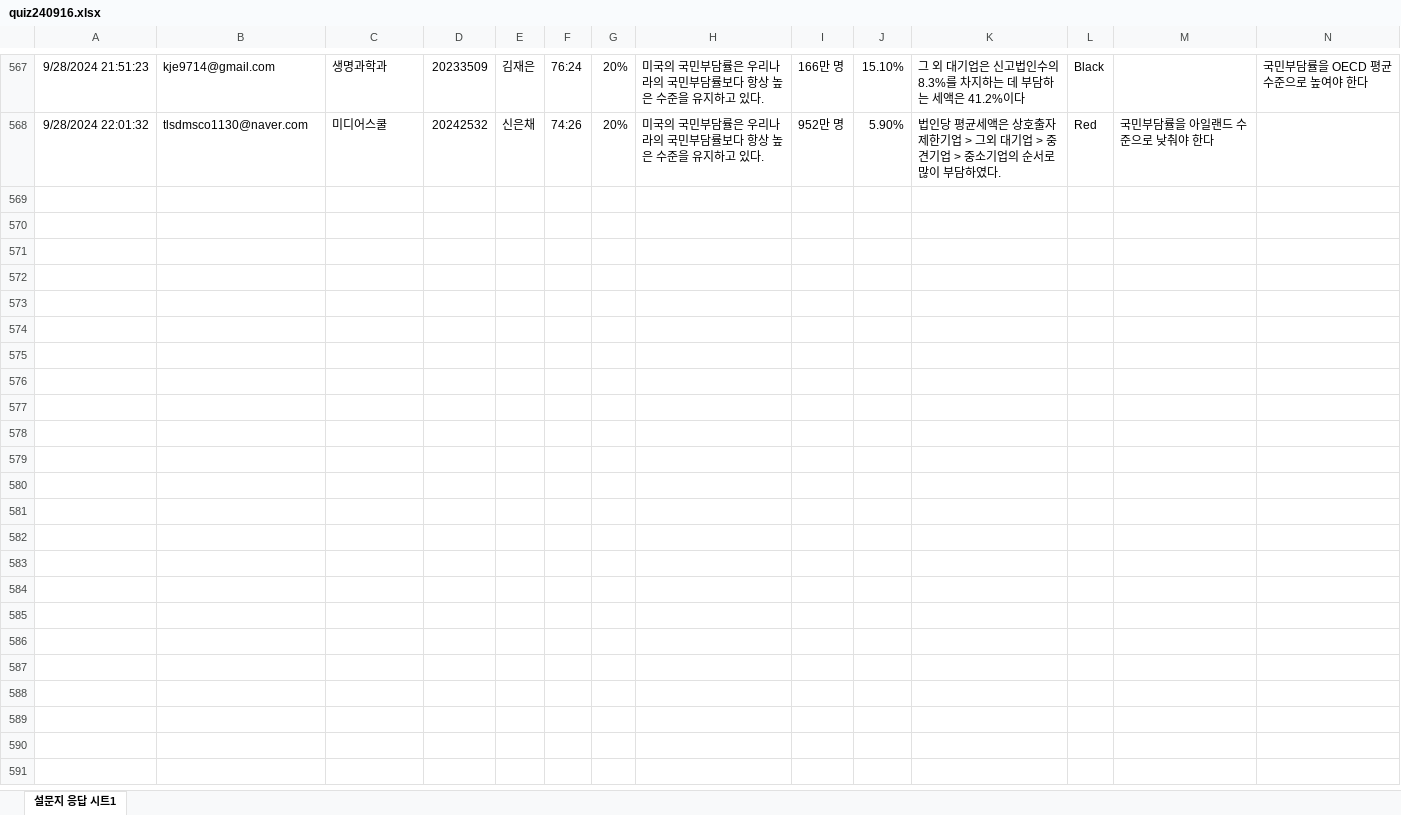
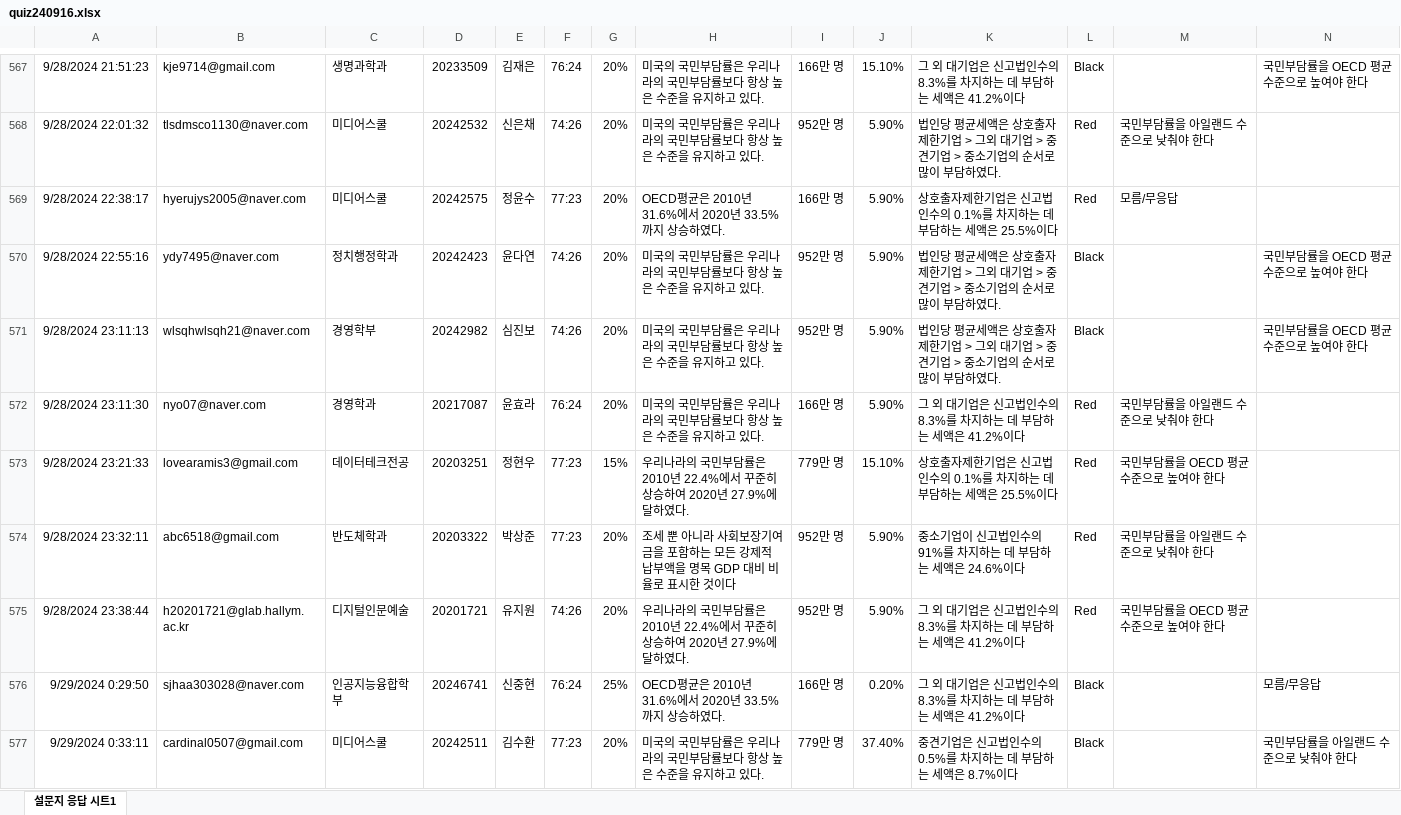
Before and after one commit to kwlee58/class202501, an Excel workbook: R/data/quiz240916.xlsx, sheet 설문지 응답 시트1, drawn as a sheet; only a part is shown, gaps mark what is left out; values as stored, in another font and other column widths than the file's, no borders; table styles not drawn; the diff covers the shown part only; the diff names each change by its address in the sheet, - before the commit and + after, or states it on an @@ line.

```diff
--- a/R/data/quiz240916.xlsx (sheet 설문지 응답 시트1)
+++ b/R/data/quiz240916.xlsx (sheet 설문지 응답 시트1)
+row 569: 9/28/2024 22:38:17 | hyerujys2005@naver.com | 미디어스쿨 | 20242575 | 정윤수 | 77:23 | 20% | OECD평균은 2010년 31.6%에서 2020년 33.5%까지 상승하였다. | 166만 명 | 5.90% | 상호출자제한기업은 신고법인수의 0.1%를 차지하는 데 부담하는 세액은 25.5%이다 | Red | 모름/무응답
+row 570: 9/28/2024 22:55:16 | ydy7495@naver.com | 정치행정학과 | 20242423 | 윤다연 | 74:26 | 20% | 미국의 국민부담률은 우리나라의 국민부담률보다 항상 높은 수준을 유지하고 있다. | 952만 명 | 5.90% | 법인당 평균세액은 상호출자제한기업 > 그외 대기업 > 중견기업 > 중소기업의 순서로 많이 부담하였다. | Black |  | 국민부담률을 OECD 평균 수준으로 높여야 한다
+row 571: 9/28/2024 23:11:13 | wlsqhwlsqh21@naver.com | 경영학부 | 20242982 | 심진보 | 74:26 | 20% | 미국의 국민부담률은 우리나라의 국민부담률보다 항상 높은 수준을 유지하고 있다. | 952만 명 | 5.90% | 법인당 평균세액은 상호출자제한기업 > 그외 대기업 > 중견기업 > 중소기업의 순서로 많이 부담하였다. | Black |  | 국민부담률을 OECD 평균 수준으로 높여야 한다
+row 572: 9/28/2024 23:11:30 | nyo07@naver.com | 경영학과 | 20217087 | 윤효라 | 76:24 | 20% | 미국의 국민부담률은 우리나라의 국민부담률보다 항상 높은 수준을 유지하고 있다. | 166만 명 | 5.90% | 그 외 대기업은 신고법인수의 8.3%를 차지하는 데 부담하는 세액은 41.2%이다 | Red | 국민부담률을 아일랜드 수준으로 낮춰야 한다
+row 573: 9/28/2024 23:21:33 | lovearamis3@gmail.com | 데이터테크전공 | 20203251 | 정현우 | 77:23 | 15% | 우리나라의 국민부담률은 2010년 22.4%에서 꾸준히 상승하여 2020년 27.9%에 달하였다. | 779만 명 | 15.10% | 상호출자제한기업은 신고법인수의 0.1%를 차지하는 데 부담하는 세액은 25.5%이다 | Red | 국민부담률을 OECD 평균 수준으로 높여야 한다
+row 574: 9/28/2024 23:32:11 | abc6518@gmail.com | 반도체학과 | 20203322 | 박상준 | 77:23 | 20% | 조세 뿐 아니라 사회보장기여금을 포함하는 모든 강제적 납부액을 명목 GDP 대비 비율로 표시한 것이다 | 952만 명 | 5.90% | 중소기업이 신고법인수의 91%를 차지하는 데 부담하는 세액은 24.6%이다 | Red | 국민부담률을 아일랜드 수준으로 낮춰야 한다
+row 575: 9/28/2024 23:38:44 | h20201721@glab.hallym.ac.kr | 디지털인문예술 | 20201721 | 유지원 | 74:26 | 20% | 우리나라의 국민부담률은 2010년 22.4%에서 꾸준히 상승하여 2020년 27.9%에 달하였다. | 952만 명 | 5.90% | 그 외 대기업은 신고법인수의 8.3%를 차지하는 데 부담하는 세액은 41.2%이다 | Red | 국민부담률을 OECD 평균 수준으로 높여야 한다
+row 576: 9/29/2024 0:29:50 | sjhaa303028@naver.com | 인공지능융합학부 | 20246741 | 신중현 | 76:24 | 25% | OECD평균은 2010년 31.6%에서 2020년 33.5%까지 상승하였다. | 166만 명 | 0.20% | 그 외 대기업은 신고법인수의 8.3%를 차지하는 데 부담하는 세액은 41.2%이다 | Black |  | 모름/무응답
+row 577: 9/29/2024 0:33:11 | cardinal0507@gmail.com | 미디어스쿨 | 20242511 | 김수환 | 77:23 | 20% | 미국의 국민부담률은 우리나라의 국민부담률보다 항상 높은 수준을 유지하고 있다. | 779만 명 | 37.40% | 중견기업은 신고법인수의 0.5%를 차지하는 데 부담하는 세액은 8.7%이다 | Black |  | 국민부담률을 아일랜드 수준으로 낮춰야 한다
```
Also changed, not shown: 9 added rows elsewhere in this sheet, R/data/quiz240916_tmp.xlsx, R/data/quiz240923.xlsx, 18 other files.
